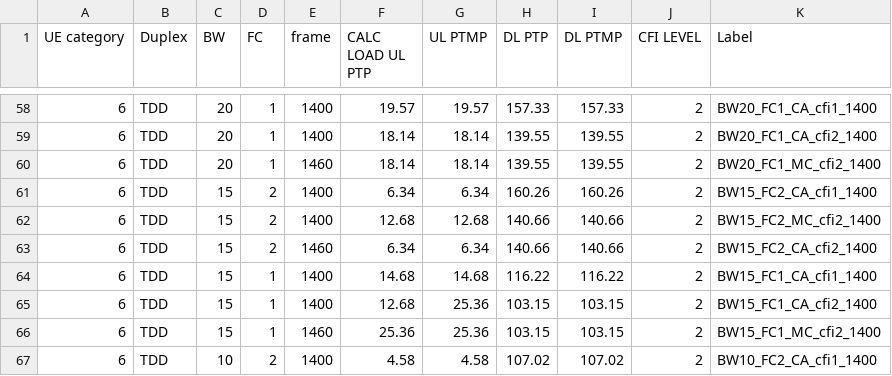
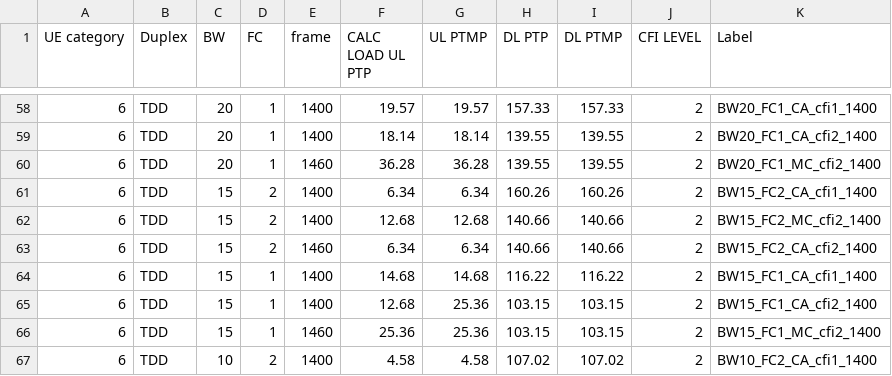
Before and after one commit to airspansvg/Testspan_Runners, a CSV file: src/main/resources/Traffic/auto_calculator.csv, drawn as a sheet; only a part is shown, gaps mark what is left out.

```diff
--- a/src/main/resources/Traffic/auto_calculator.csv
+++ b/src/main/resources/Traffic/auto_calculator.csv
@@ -59,3 +59,3 @@ UE category,Duplex,BW,FC,frame,CALC LOAD UL PTP,UL PTMP,DL PTP,DL PTMP,CFI LEVEL
 6,TDD,20,1,1400,18.14,18.14,139.55,139.55,2,BW20_FC1_CA_cfi2_1400
-6,TDD,20,1,1460,18.14,18.14,139.55,139.55,2,BW20_FC1_MC_cfi2_1400
+6,TDD,20,1,1460,36.28,36.28,139.55,139.55,2,BW20_FC1_MC_cfi2_1400
 6,TDD,15,2,1400,6.34,6.34,160.26,160.26,2,BW15_FC2_CA_cfi1_1400
```
